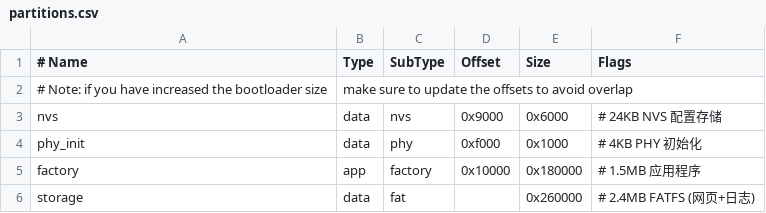
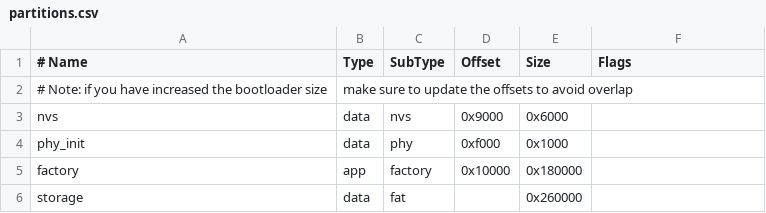
Before and after one commit to poiuy105/mmWave, a CSV file: partitions.csv, drawn as a sheet.

Commit message:
Fix partitions.csv format - remove inline comments

```diff
--- a/partitions.csv
+++ b/partitions.csv
@@ -2,5 +2,5 @@
 # Note: if you have increased the bootloader size, make sure to update the offsets to avoid overlap
-nvs,      data, nvs,     0x9000,  0x6000,         # 24KB NVS 配置存储
-phy_init, data, phy,     0xf000,  0x1000,         # 4KB PHY 初始化
-factory,  app,  factory, 0x10000, 0x180000,       # 1.5MB 应用程序
-storage,  data, fat,     ,        0x260000,       # 2.4MB FATFS (网页+日志)
+nvs,      data, nvs,     0x9000,  0x6000,
+phy_init, data, phy,     0xf000,  0x1000,
+factory,  app,  factory, 0x10000, 0x180000,
+storage,  data, fat,     ,        0x260000,
```
